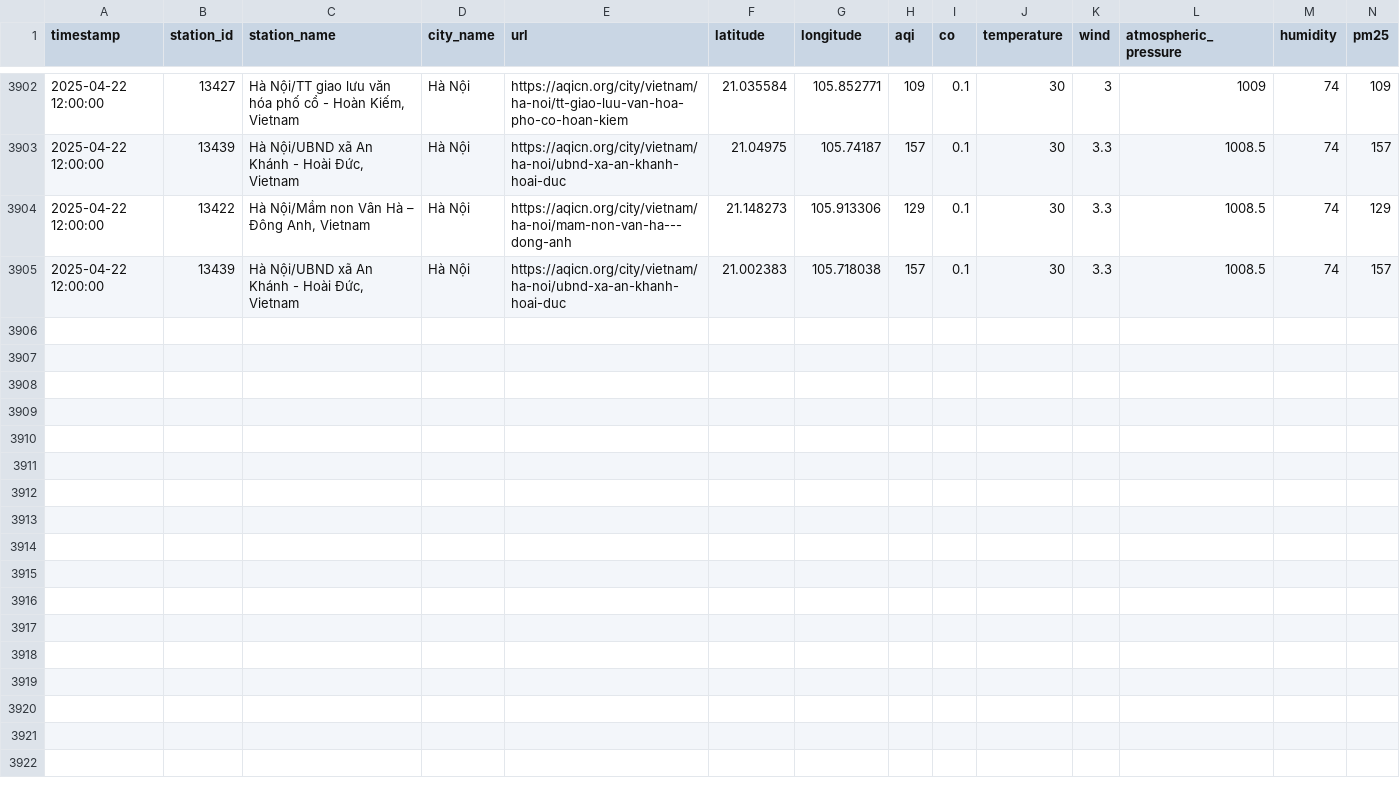
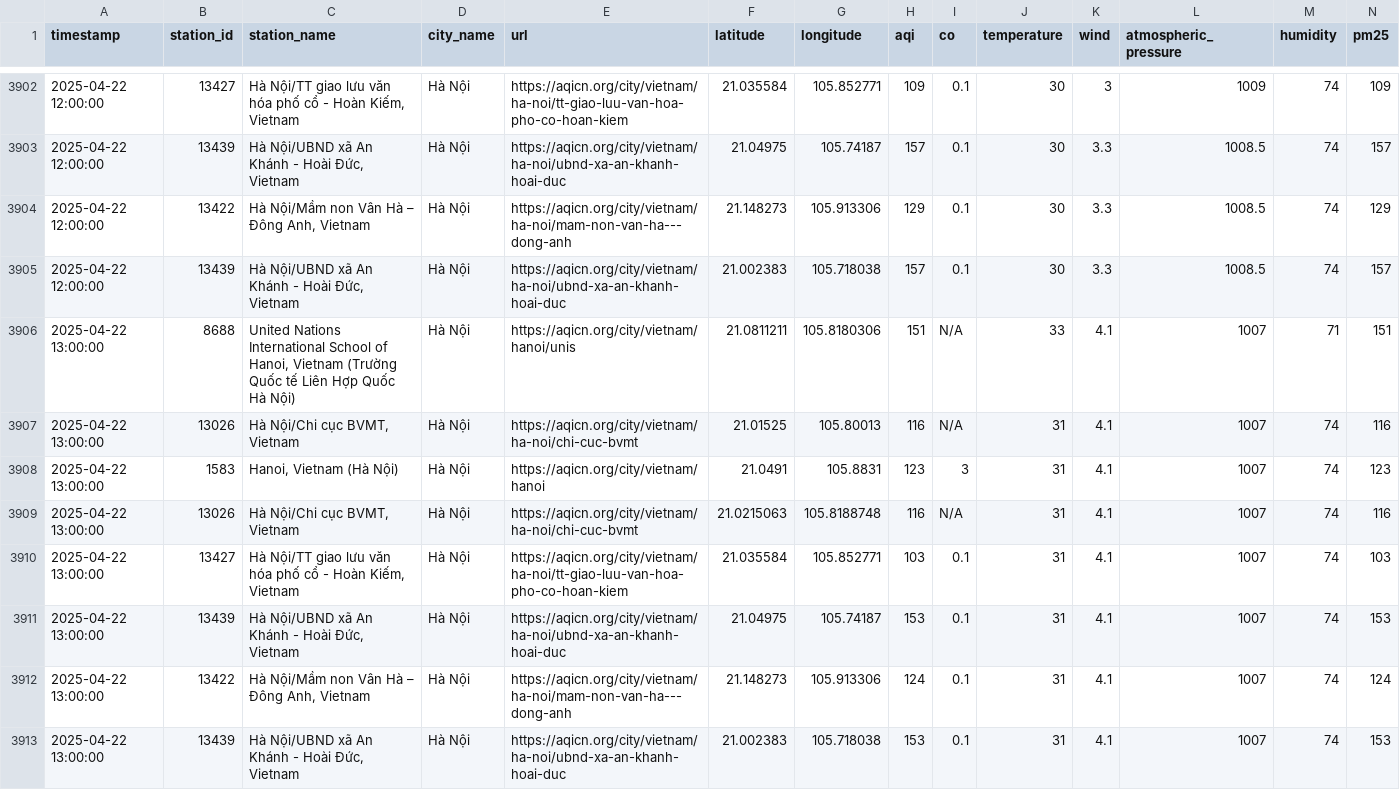
Before and after one commit to QuanIsMe7303/vietnam-air-quality-crawler, a CSV file: result/ha-noi/air_quality_ha-noi_04_2025.csv, drawn as a sheet; only a part is shown, gaps mark what is left out; rows hold the shown columns only; the diff names each change by its address in the sheet, - before the commit and + after, or states it on an @@ line.

```diff
--- a/result/ha-noi/air_quality_ha-noi_04_2025.csv
+++ b/result/ha-noi/air_quality_ha-noi_04_2025.csv
+row 3906: 2025-04-22 13:00:00 | 8688 | United Nations International School of Hanoi, Vietnam (Trường Quốc tế Liên Hợp Quốc Hà Nội) | Hà Nội | https://aqicn.org/city/vietnam/hanoi/unis | 21.0811211 | 105.8180306 | 151 | N/A | 33 | 4.1 | 1007 | 71 | 151
+row 3907: 2025-04-22 13:00:00 | 13026 | Hà Nội/Chi cục BVMT, Vietnam | Hà Nội | https://aqicn.org/city/vietnam/ha-noi/chi-cuc-bvmt | 21.01525 | 105.80013 | 116 | N/A | 31 | 4.1 | 1007 | 74 | 116
+row 3908: 2025-04-22 13:00:00 | 1583 | Hanoi, Vietnam (Hà Nội) | Hà Nội | https://aqicn.org/city/vietnam/hanoi | 21.0491 | 105.8831 | 123 | 3 | 31 | 4.1 | 1007 | 74 | 123
+row 3909: 2025-04-22 13:00:00 | 13026 | Hà Nội/Chi cục BVMT, Vietnam | Hà Nội | https://aqicn.org/city/vietnam/ha-noi/chi-cuc-bvmt | 21.0215063 | 105.8188748 | 116 | N/A | 31 | 4.1 | 1007 | 74 | 116
+row 3910: 2025-04-22 13:00:00 | 13427 | Hà Nội/TT giao lưu văn hóa phố cổ - Hoàn Kiếm, Vietnam | Hà Nội | https://aqicn.org/city/vietnam/ha-noi/tt-giao-luu-van-hoa-pho-co-hoan-kiem | 21.035584 | 105.852771 | 103 | 0.1 | 31 | 4.1 | 1007 | 74 | 103
+row 3911: 2025-04-22 13:00:00 | 13439 | Hà Nội/UBND xã An Khánh - Hoài Đức, Vietnam | Hà Nội | https://aqicn.org/city/vietnam/ha-noi/ubnd-xa-an-khanh-hoai-duc | 21.04975 | 105.74187 | 153 | 0.1 | 31 | 4.1 | 1007 | 74 | 153
+row 3912: 2025-04-22 13:00:00 | 13422 | Hà Nội/Mầm non Vân Hà – Đông Anh, Vietnam | Hà Nội | https://aqicn.org/city/vietnam/ha-noi/mam-non-van-ha---dong-anh | 21.148273 | 105.913306 | 124 | 0.1 | 31 | 4.1 | 1007 | 74 | 124
+row 3913: 2025-04-22 13:00:00 | 13439 | Hà Nội/UBND xã An Khánh - Hoài Đức, Vietnam | Hà Nội | https://aqicn.org/city/vietnam/ha-noi/ubnd-xa-an-khanh-hoai-duc | 21.002383 | 105.718038 | 153 | 0.1 | 31 | 4.1 | 1007 | 74 | 153
```
Also changed, not shown: result/can-tho/air_quality_can-tho_04_2025.csv, result/cao-bang/air_quality_cao-bang_04_2025.csv, 7 other files.
